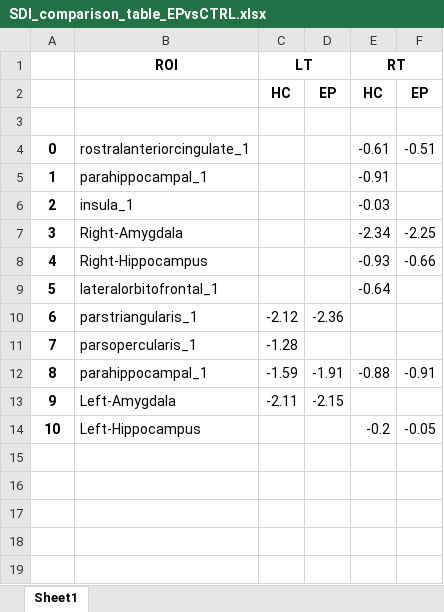
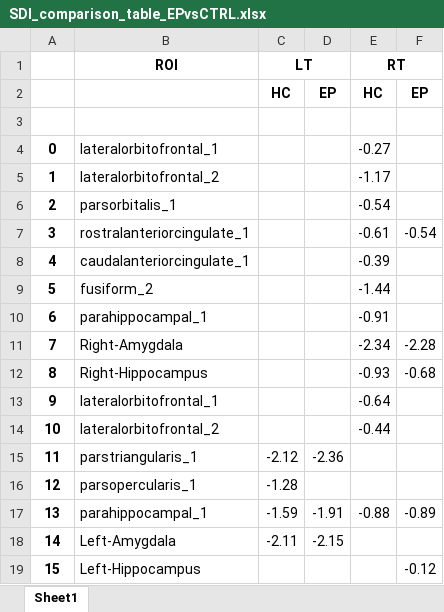
Before and after one commit to emullier/connectome_epilepsy, an Excel workbook: SDI_comparison_table_EPvsCTRL.xlsx, sheet Sheet1, drawn as a sheet; values as stored, in another font and other column widths than the file's, no borders; removed rows and columns are numbered as before the commit, all else as after; the diff names each change by its address in the sheet, - before the commit and + after, or states it on an @@ line.

```diff
--- a/SDI_comparison_table_EPvsCTRL.xlsx (sheet Sheet1)
+++ b/SDI_comparison_table_EPvsCTRL.xlsx (sheet Sheet1)
+row 4: 0 | lateralorbitofrontal_1 |  |  | -0.27
+row 5: 1 | lateralorbitofrontal_2 |  |  | -1.17
+row 6: 2 | parsorbitalis_1 |  |  | -0.54
@@ column A renumbered from row 7 down @@
-F7: -0.51
+F7: -0.54
+row 8: 4 | caudalanteriorcingulate_1 |  |  | -0.39
+row 9: 5 | fusiform_2 |  |  | -1.44
-row 6: 2 | insula_1 |  |  | -0.03
-F11: -2.25
+F11: -2.28
-F12: -0.66
+F12: -0.68
+row 14: 10 | lateralorbitofrontal_2 |  |  | -0.44
-F17: -0.91
+F17: -0.89
-E19 (RT): -0.2
+E19 (RT): (empty)
-F19: -0.05
+F19: -0.12
```
Also changed, not shown: SDI_comparison_table_INDvsCTRL.xlsx, 35 other files.
